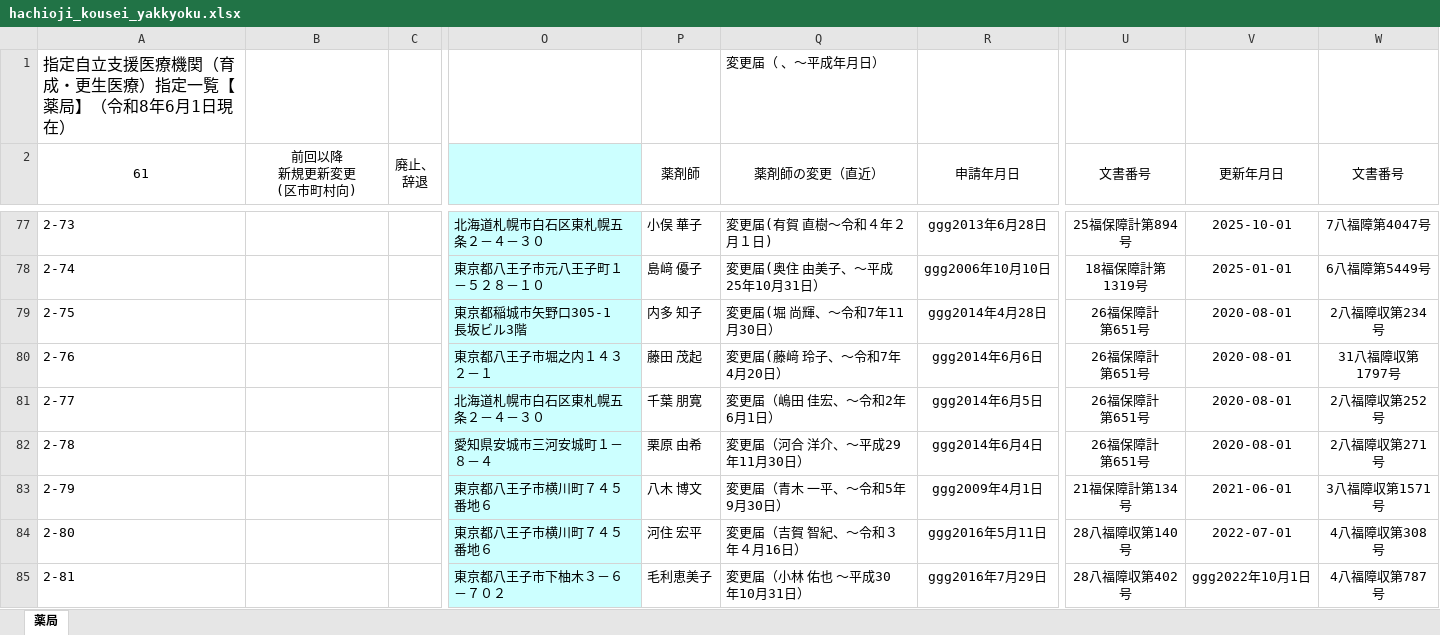
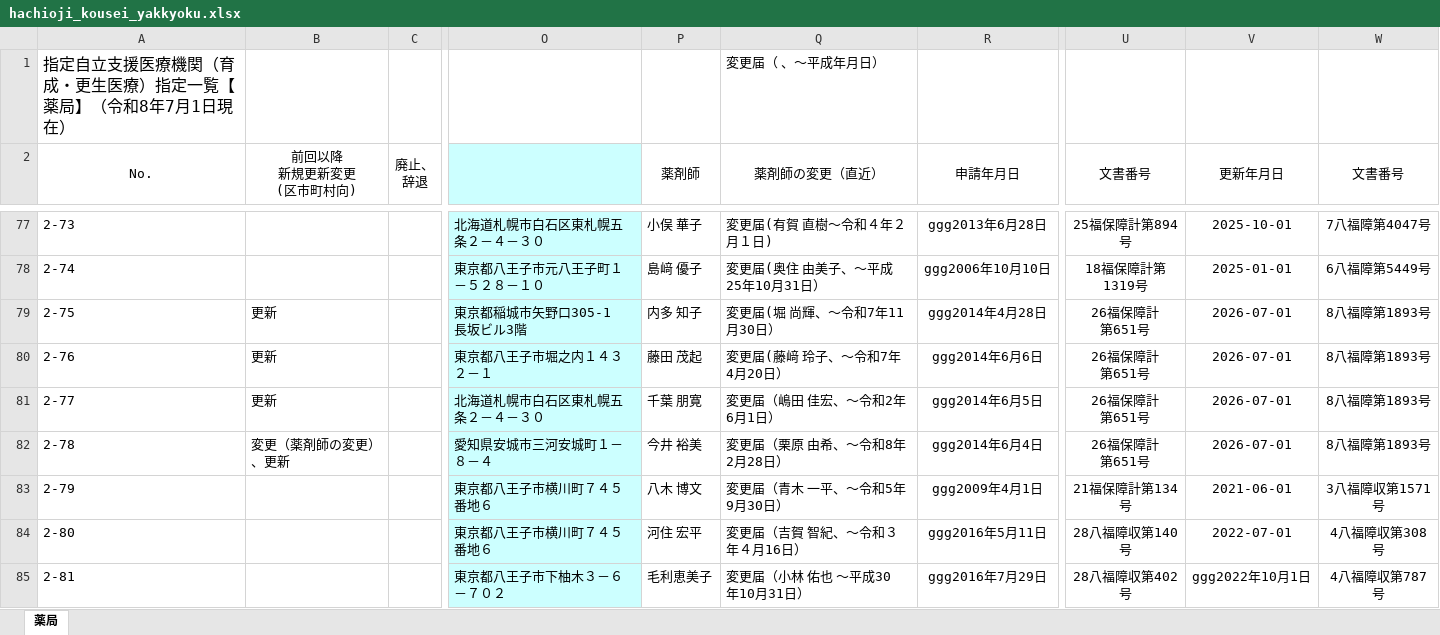
Before and after one commit to hokubusukoyakahh-cyber/facility-search, an Excel workbook: data/hachioji_kousei_yakkyoku.xlsx, sheet 薬局, drawn as a sheet; only a part is shown, gaps mark what is left out; values as stored, in another font and other column widths than the file's, no borders; the diff covers the shown part only; the diff names each change by its address in the sheet, - before the commit and + after, or states it on an @@ line.

```diff
--- a/data/hachioji_kousei_yakkyoku.xlsx (sheet 薬局)
+++ b/data/hachioji_kousei_yakkyoku.xlsx (sheet 薬局)
-A1 (No.): 指定自立支援医療機関（育成・更生医療）指定一覧【薬局】（令和8年6月1日現在）
+A1 (No.): 指定自立支援医療機関（育成・更生医療）指定一覧【薬局】（令和8年7月1日現在）
-A2: 61
+A2: No.
-B79:B81 (前回以降 新規更新変更 (区市町村向)): (empty)
+B79:B81 (前回以降 新規更新変更 (区市町村向)): 更新
-V79:V82 (更新年月日): 2020-08-01
+V79:V82 (更新年月日): 2026-07-01
-W79 (文書番号): 2八福障収第234号
+W79 (文書番号): 8八福障第1893号
-W80 (文書番号): 31八福障収第1797号
+W80 (文書番号): 8八福障第1893号
-W81 (文書番号): 2八福障収第252号
+W81 (文書番号): 8八福障第1893号
-B82 (前回以降 新規更新変更 (区市町村向)): (empty)
+B82 (前回以降 新規更新変更 (区市町村向)): 変更（薬剤師の変更）、更新
-P82 (薬剤師): 栗原 由希
+P82 (薬剤師): 今井 裕美
-Q82 (薬剤師の変更（直近）): 変更届（河合 洋介、～平成29年11月30日）
+Q82 (薬剤師の変更（直近）): 変更届（栗原 由希、～令和8年2月28日）
-W82 (文書番号): 2八福障収第271号
+W82 (文書番号): 8八福障第1893号
```
Also changed, not shown: 23 edited cells elsewhere in this sheet, hidden cells, data/hachioji_kousei_houkan.xlsx, data/hachioji_kousei_iryo.xlsx, 1 other file.
